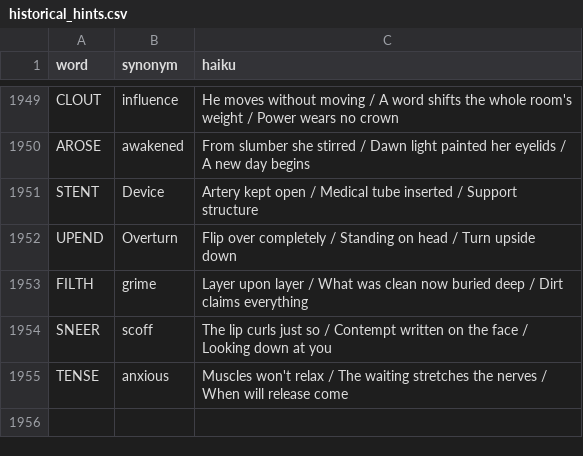
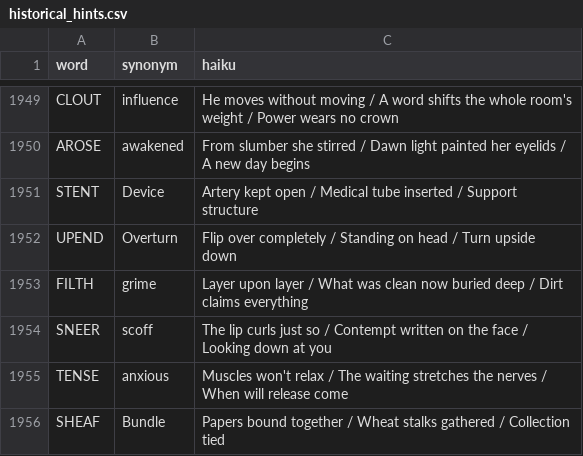
Before and after one commit to 8080Games/WordleMatch, a CSV file: wwwroot/historical_hints.csv, drawn as a sheet; only a part is shown, gaps mark what is left out; the diff names each change by its address in the sheet, - before the commit and + after, or states it on an @@ line.

Commit message:
Add Wordle word: SHEAF (game #1987, 11/27/2026)

```diff
--- a/wwwroot/historical_hints.csv
+++ b/wwwroot/historical_hints.csv
+row 1956: SHEAF | Bundle | Papers bound together / Wheat stalks gathered / Collection tied
```
Also changed, not shown: wwwroot/historical-words.csv, wwwroot/used-words.csv, 1 other file.
